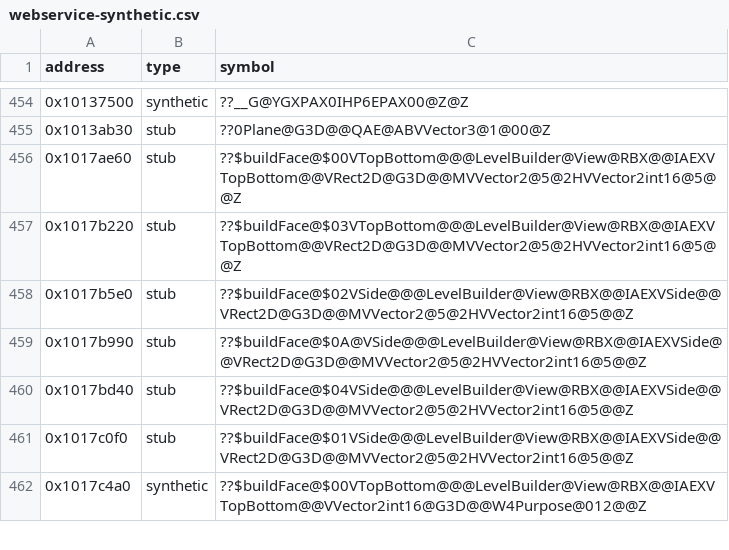
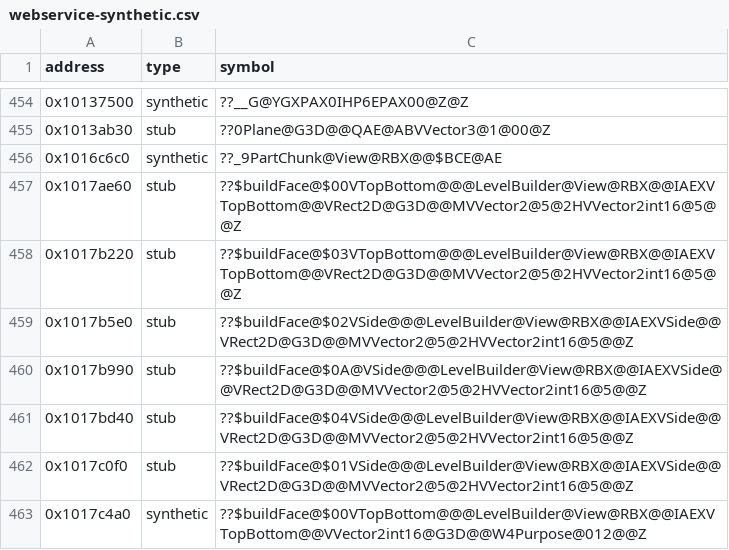
Before and after one commit to Asphaltian/OpenRBX, a CSV file: reccmp/webservice-synthetic.csv, drawn as a sheet; only a part is shown, gaps mark what is left out.

```diff
--- a/reccmp/webservice-synthetic.csv
+++ b/reccmp/webservice-synthetic.csv
@@ -455,2 +455,3 @@ address,type,symbol
 0x1013ab30,stub,??0Plane@G3D@@QAE@ABVVector3@1@00@Z
+0x1016c6c0,synthetic,??_9PartChunk@View@RBX@@$BCE@AE
 0x1017ae60,stub,??$buildFace@$00VTopBottom@@@LevelBuilder@View@RBX@@IAEXVTopBottom@@VRect2D@G3D@@MVVector2@5@2HVVector2int16@5@@Z
```
Also changed, not shown: reccmp/webservice-symbols.csv, 2 other files.
